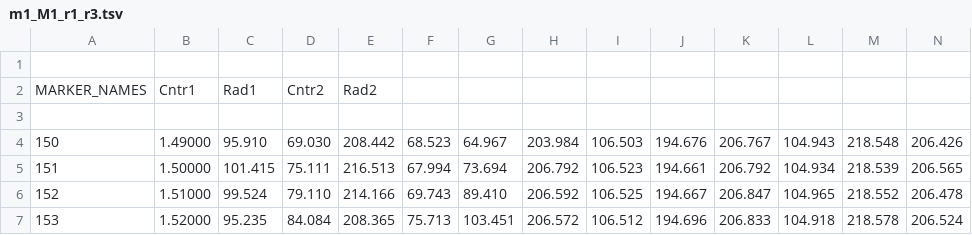
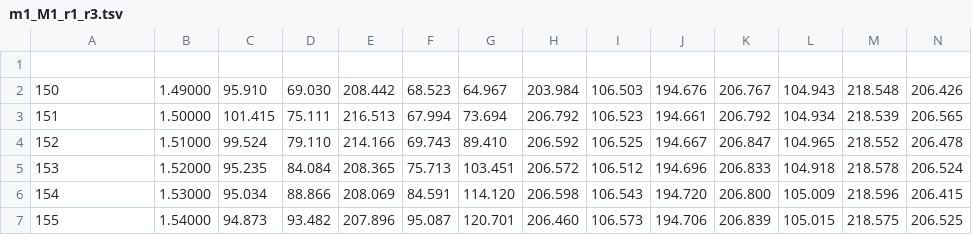
Before and after one commit to nimasal/opm, a TSV file: operation_momentum/rmm/m1_M1_r1_r3.tsv, drawn as a sheet; only a part is shown; the shorter side is filled out with more unchanged rows; the diff names each change by its address in the sheet, - before the commit and + after, or states it on an @@ line.

```diff
--- a/operation_momentum/rmm/m1_M1_r1_r3.tsv
+++ b/operation_momentum/rmm/m1_M1_r1_r3.tsv
-row 1: (empty)
-row 2: MARKER_NAMES | Cntr1 | Rad1 | Cntr2 | Rad2
```
Also changed, not shown: operation_momentum/rmm/m1_M1.tsv, operation_momentum/rmm/m1_M1_r1_r3_alu.tsv, 14 other files.
